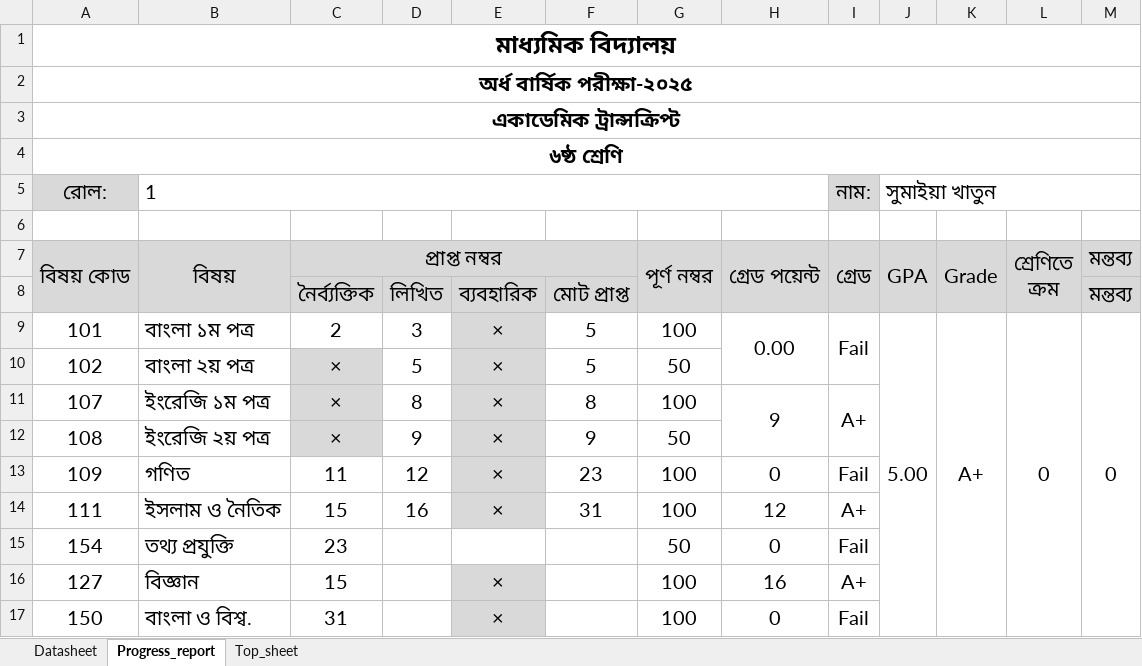
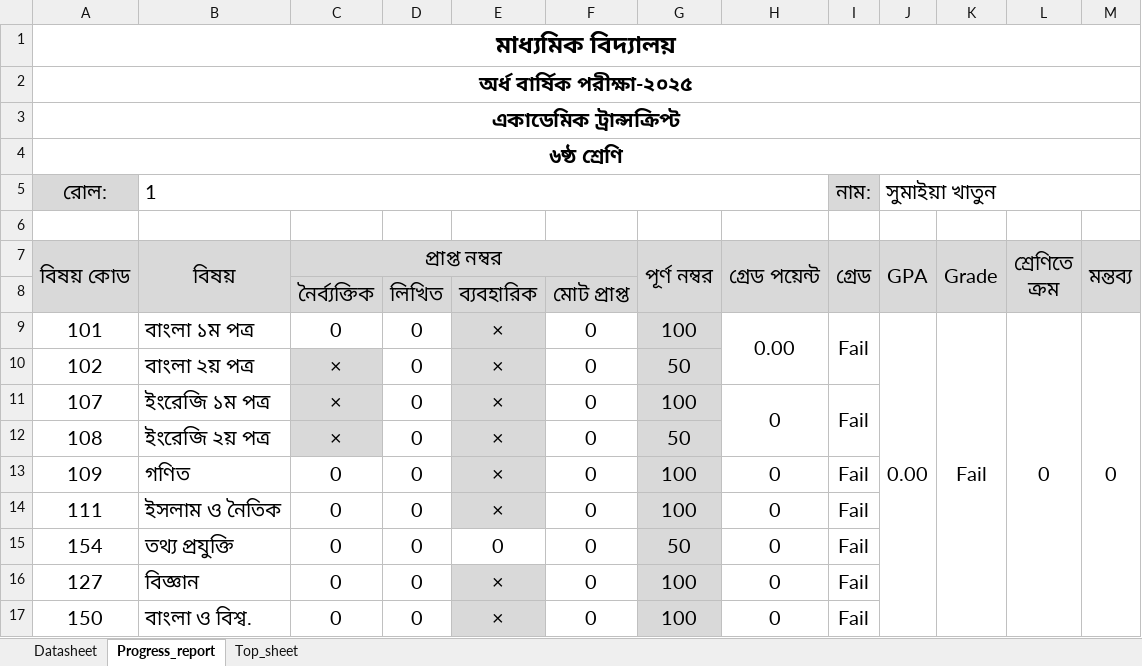
Before and after one commit to ferdousbag/result_calculation_excel_sheet, an Excel workbook: result calculation sheet (Advanced) Class-6,7,8 (2025 Academic Year).xlsx, sheet Progress_report, drawn as a sheet; only a part is shown; values as stored, in another font and other column widths than the file's, no borders; charts and pictures not drawn; the diff covers the shown part only; the diff names each change by its address in the sheet, - before the commit and + after, or states it on an @@ line.

```diff
--- a/result calculation sheet (Advanced) Class-6,7,8 (2025 Academic Year).xlsx (sheet Progress_report)
+++ b/result calculation sheet (Advanced) Class-6,7,8 (2025 Academic Year).xlsx (sheet Progress_report)
+M7:M8 merged
-M8 (মন্তব্য): মন্তব্য
+M8 (মন্তব্য): (empty)
-C9 (প্রাপ্ত নম্বর): 2
+C9 (প্রাপ্ত নম্বর): 0
-D9: 3
+D9: 0
-F9:F10: 5
+F9:F10: 0
-G9:G17 fill: none
+G9:G17 fill: #D9D9D9
-J9 (GPA): 5.00
+J9 (GPA): 0.00
-K9 (Grade): A+
+K9 (Grade): Fail
-D10: 5
+D10: 0
-D11: 8
+D11: 0
-F11: 8
+F11: 0
-H11 (গ্রেড পয়েন্ট): 9
+H11 (গ্রেড পয়েন্ট): 0
-I11 (গ্রেড): A+
+I11 (গ্রেড): Fail
-D12: 9
+D12: 0
-F12: 9
+F12: 0
-C13 (প্রাপ্ত নম্বর): 11
+C13 (প্রাপ্ত নম্বর): 0
-D13: 12
+D13: 0
-F13: 23
+F13: 0
-C14 (প্রাপ্ত নম্বর): 15
+C14 (প্রাপ্ত নম্বর): 0
-D14: 16
+D14: 0
-F14: 31
+F14: 0
-H14 (গ্রেড পয়েন্ট): 12
+H14 (গ্রেড পয়েন্ট): 0
-I14 (গ্রেড): A+
+I14 (গ্রেড): Fail
-C15 (প্রাপ্ত নম্বর): 23
+C15 (প্রাপ্ত নম্বর): 0
-D15:D17: (empty)
+D15:D17: 0
-E15: (empty)
+E15: 0
-F15:F17: (empty)
+F15:F17: 0
-C16 (প্রাপ্ত নম্বর): 15
+C16 (প্রাপ্ত নম্বর): 0
-H16 (গ্রেড পয়েন্ট): 16
+H16 (গ্রেড পয়েন্ট): 0
-I16 (গ্রেড): A+
+I16 (গ্রেড): Fail
-C17 (প্রাপ্ত নম্বর): 31
+C17 (প্রাপ্ত নম্বর): 0
```
Also changed, not shown: 1 added row, 1 removed row, 6 edited cells and cell formats elsewhere in this sheet, sheet Datasheet, sheet Top_sheet, formulas that keep their value, charts or pictures.
